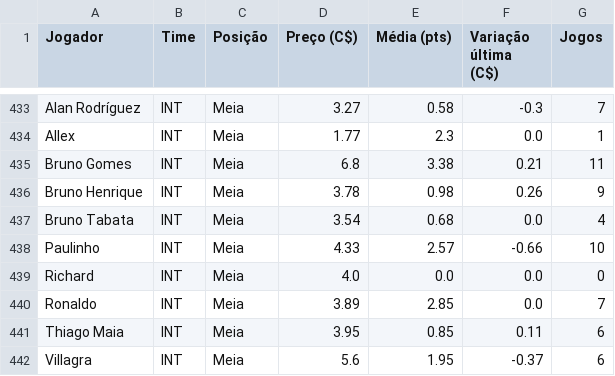
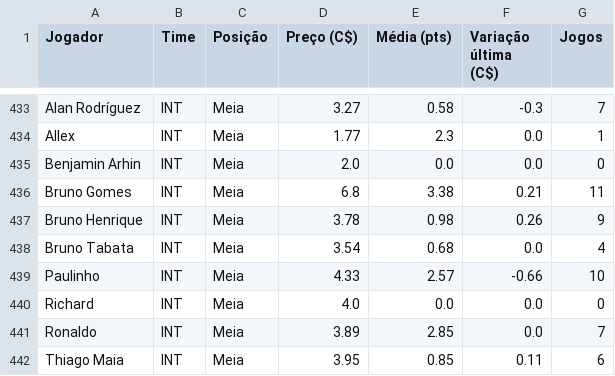
Before and after one commit to renatovarges/Live-TCC-Projeto-FInal, a CSV file: cartola_jogadores_time_posicao_preco.csv, drawn as a sheet; only a part is shown, gaps mark what is left out; the shorter side is filled out with more unchanged rows; the diff names each change by its address in the sheet, - before the commit and + after, or states it on an @@ line.

```diff
--- a/cartola_jogadores_time_posicao_preco.csv
+++ b/cartola_jogadores_time_posicao_preco.csv
+row 435: Benjamin Arhin | INT | Meia | 2.0 | 0.0 | 0.0 | 0
```
